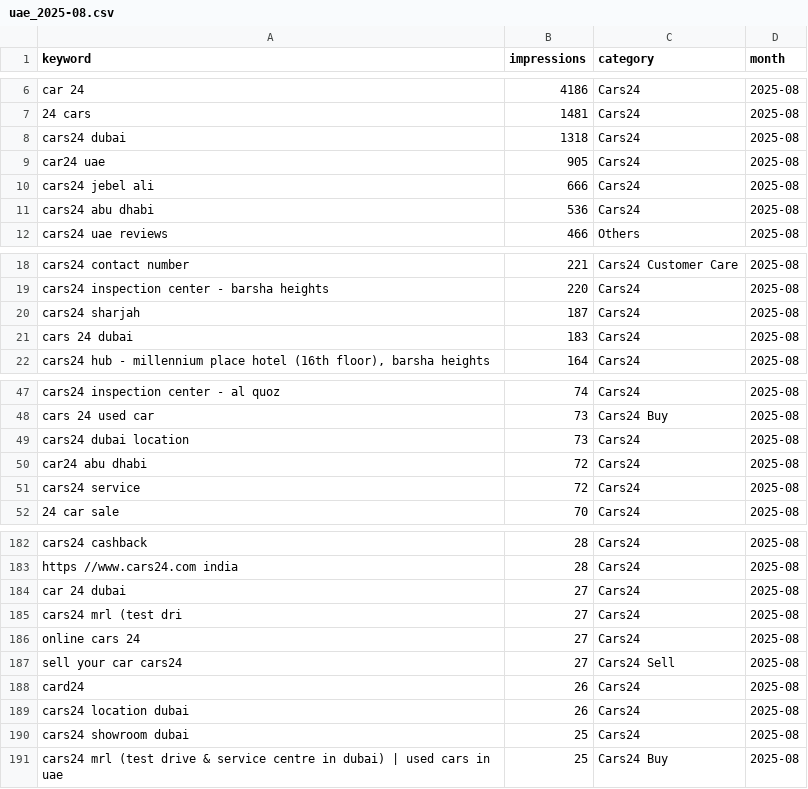
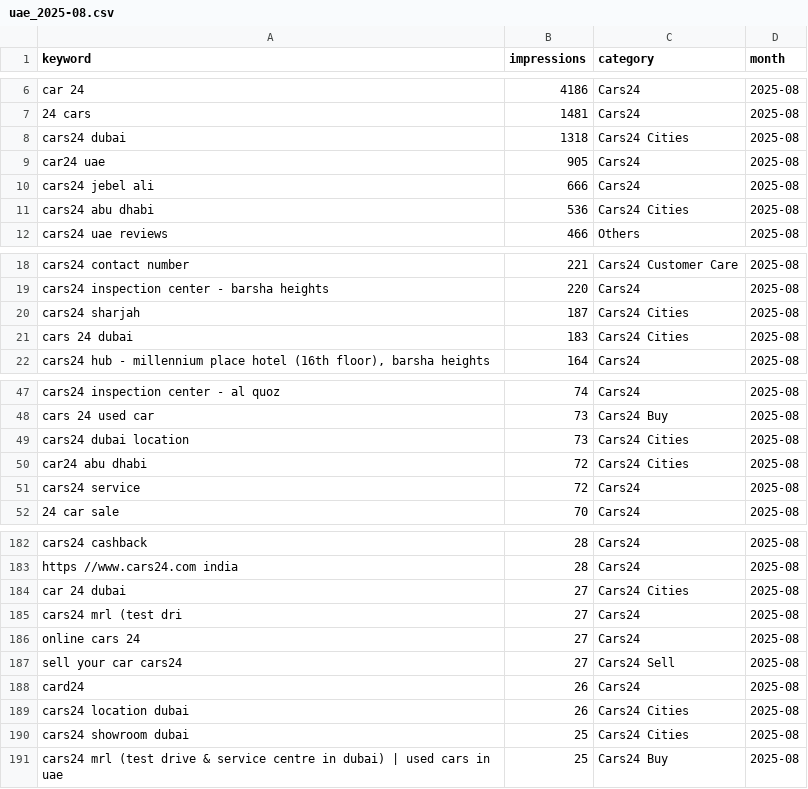
Before and after one commit to Setiavipul-78/cars24-brand-dashboard, a CSV file: data/uae_2025-08.csv, drawn as a sheet; only a part is shown, gaps mark what is left out; the diff covers the shown part only.

```diff
--- a/data/uae_2025-08.csv
+++ b/data/uae_2025-08.csv
@@ -7,6 +7,6 @@ car 24,4186,Cars24,2025-08
 24 cars,1481,Cars24,2025-08
-cars24 dubai,1318,Cars24,2025-08
+cars24 dubai,1318,Cars24 Cities,2025-08
 car24 uae,905,Cars24,2025-08
 cars24 jebel ali,666,Cars24,2025-08
-cars24 abu dhabi,536,Cars24,2025-08
+cars24 abu dhabi,536,Cars24 Cities,2025-08
 cars24 uae reviews,466,Others,2025-08
@@ -19,4 +19,4 @@ cars24 contact number,221,Cars24 Customer Care,2025-08
 cars24 inspection center - barsha heights,220,Cars24,2025-08
-cars24 sharjah,187,Cars24,2025-08
-cars 24 dubai,183,Cars24,2025-08
+cars24 sharjah,187,Cars24 Cities,2025-08
+cars 24 dubai,183,Cars24 Cities,2025-08
 "cars24 hub - millennium place hotel (16th floor), barsha heights",164,Cars24,2025-08
@@ -48,4 +48,4 @@ cars24 inspection center - al quoz,74,Cars24,2025-08
 cars 24 used car,73,Cars24 Buy,2025-08
-cars24 dubai location,73,Cars24,2025-08
-car24 abu dhabi,72,Cars24,2025-08
+cars24 dubai location,73,Cars24 Cities,2025-08
+car24 abu dhabi,72,Cars24 Cities,2025-08
 cars24 service,72,Cars24,2025-08
@@ -183,3 +183,3 @@ cars24 cashback,28,Cars24,2025-08
 https //www.cars24.com india,28,Cars24,2025-08
-car 24 dubai,27,Cars24,2025-08
+car 24 dubai,27,Cars24 Cities,2025-08
 cars24 mrl (test dri,27,Cars24,2025-08
@@ -188,4 +188,4 @@ sell your car cars24,27,Cars24 Sell,2025-08
 card24,26,Cars24,2025-08
-cars24 location dubai,26,Cars24,2025-08
-cars24 showroom dubai,25,Cars24,2025-08
+cars24 location dubai,26,Cars24 Cities,2025-08
+cars24 showroom dubai,25,Cars24 Cities,2025-08
 cars24 mrl (test drive & service centre in dubai) | used cars in uae,25,Cars24 Buy,2025-08
```
Also changed, not shown: 17 edited cells elsewhere in this file, data/uae_2025-10.csv, data/uae_2025-11.csv, 47 other files.
